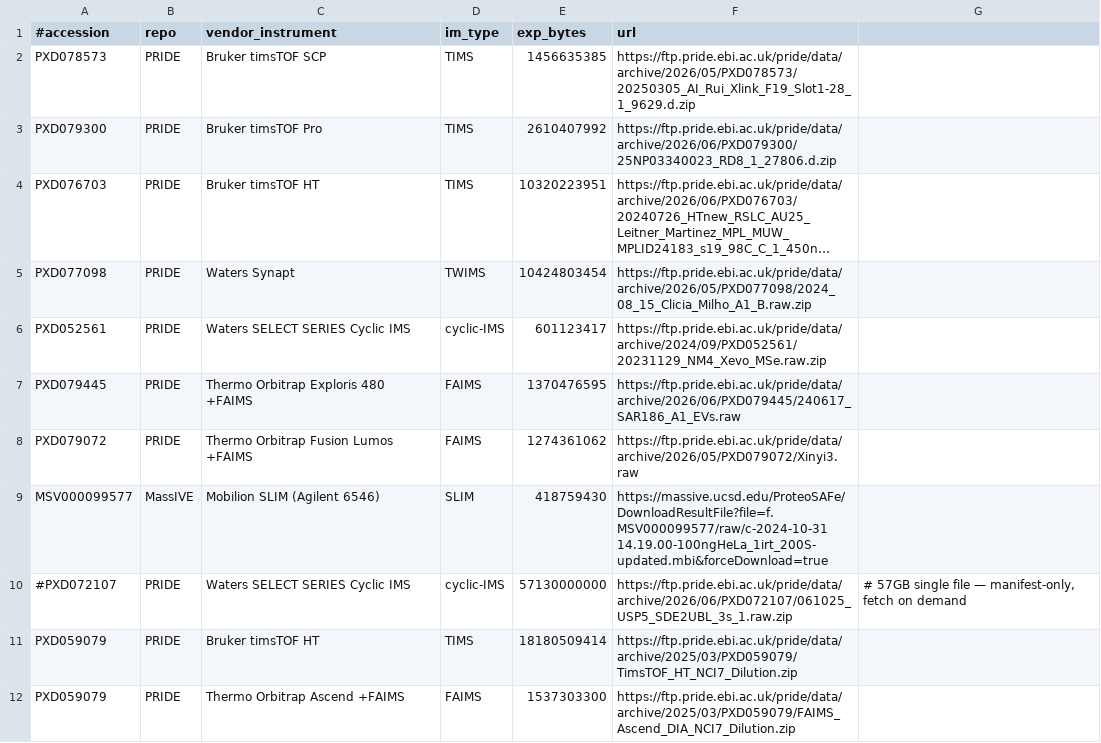
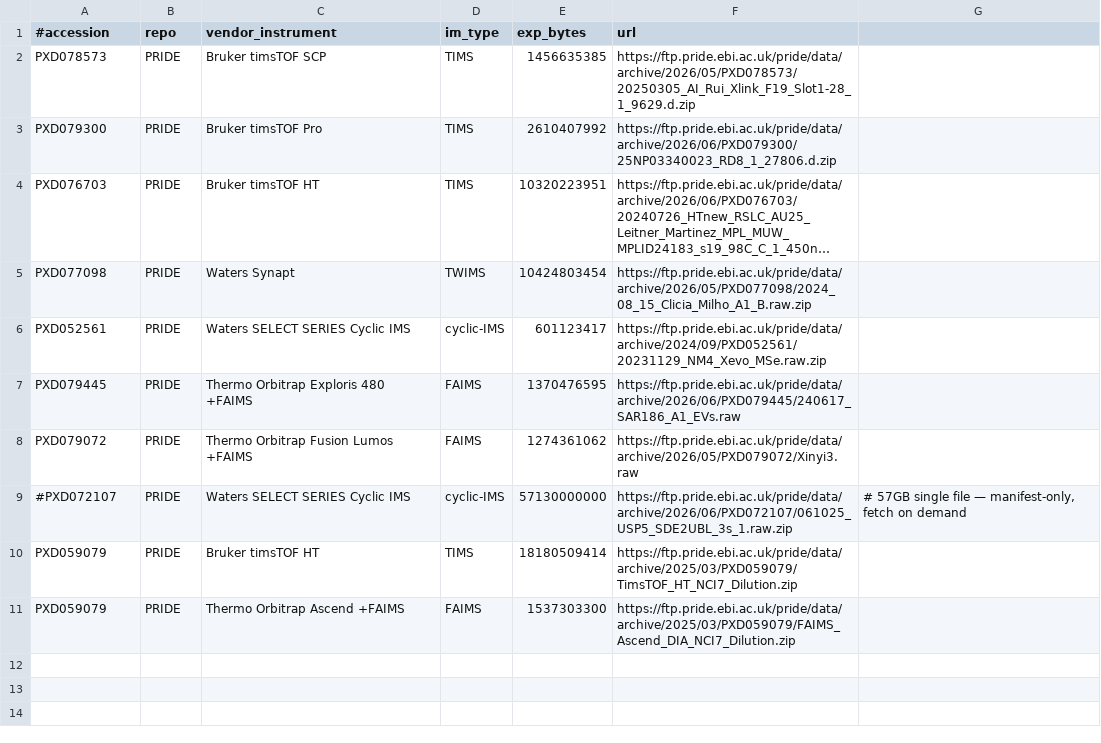
Before and after one commit to KohlbacherLab/mzpeak-example-data, a TSV file: manifest/ims-files.tsv, drawn as a sheet; long unchanged cells end in ….

```diff
--- a/manifest/ims-files.tsv
+++ b/manifest/ims-files.tsv
@@ -8,3 +8,2 @@ PXD079445	PRIDE	Thermo Orbitrap Exploris 480 +FAIMS	FAIMS	1370476595	https://ftp
 PXD079072	PRIDE	Thermo Orbitrap Fusion Lumos +FAIMS	FAIMS	1274361062	https://ftp.pride.ebi.ac.uk/pride/data/archive/2026/05/PXD079072/Xinyi3.raw
-MSV000099577	MassIVE	Mobilion SLIM (Agilent 6546)	SLIM	418759430	https://massive.ucsd.edu/ProteoSAFe/DownloadResultFile?file=f.MSV000099577/raw/c-2024-10-31 14.19.00-100ngHeLa_1irt_200S-updated.mbi&forceDownload=true
 #PXD072107	PRIDE	Waters SELECT SERIES Cyclic IMS	cyclic-IMS	57130000000	https://ftp.pride.ebi.ac.uk/pride/data/archive/2026/06/PXD072107/061025_USP5_SDE2UBL_3s_1.raw.zip	# 57GB single file — manifest-only, fetch on demand
```
Also changed, not shown: manifest/ims-demonstrators.tsv, 3 other files.
